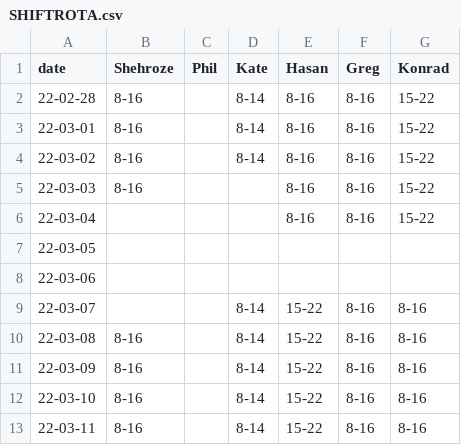
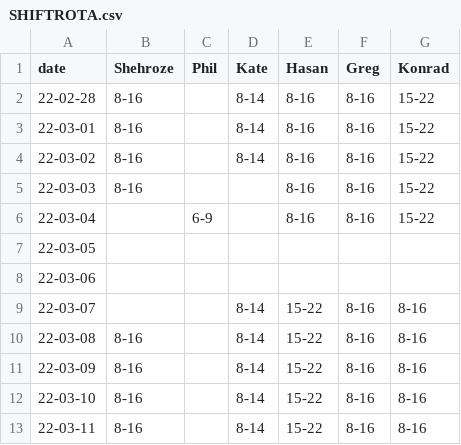
Before and after one commit to fszwedo/support-management-backend-app, a CSV file: src/SHIFTROTA.csv, drawn as a sheet; only a part is shown.

```diff
--- a/src/SHIFTROTA.csv
+++ b/src/SHIFTROTA.csv
@@ -5,3 +5,3 @@ date,Shehroze,Phil,Kate,Hasan,Greg,Konrad
 22-03-03,8-16,,,8-16,8-16,15-22
-22-03-04,,,,8-16,8-16,15-22
+22-03-04,,6-9,,8-16,8-16,15-22
 22-03-05,,,,,,
```
Also changed, not shown: 1 other file.
